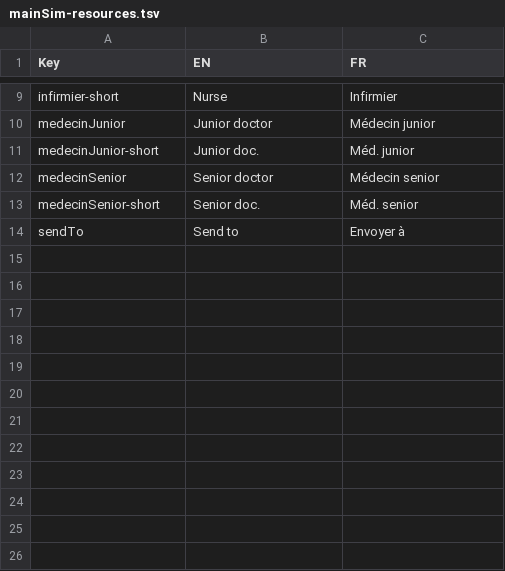
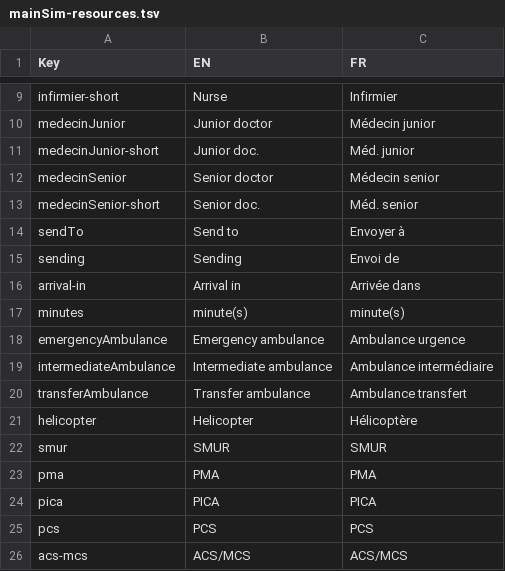
Before and after one commit to Heigvd/mimms, a TSV file: gameModel/files/translations/mainSim-resources.tsv, drawn as a sheet; only a part is shown, gaps mark what is left out; the diff names each change by its address in the sheet, - before the commit and + after, or states it on an @@ line.

Commit message:
CASU messages translations, small event naming tweaks, basic tooltip for timeline

```diff
--- a/gameModel/files/translations/mainSim-resources.tsv
+++ b/gameModel/files/translations/mainSim-resources.tsv
+row 15: sending | Sending | Envoi de
+row 16: arrival-in | Arrival in | Arrivée dans
+row 17: minutes | minute(s) | minute(s)
+row 18: emergencyAmbulance | Emergency ambulance | Ambulance urgence
+row 19: intermediateAmbulance | Intermediate ambulance | Ambulance intermédiaire
+row 20: transferAmbulance | Transfer ambulance | Ambulance transfert
+row 21: helicopter | Helicopter | Hélicoptère
+row 22: smur | SMUR | SMUR
+row 23: pma | PMA | PMA
+row 24: pica | PICA | PICA
+row 25: pcs | PCS | PCS
+row 26: acs-mcs | ACS/MCS | ACS/MCS
```
Also changed, not shown: 5 other files.
